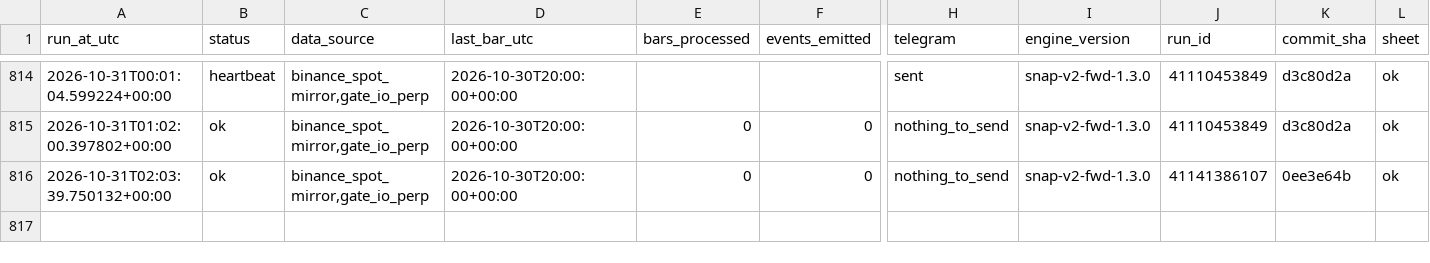
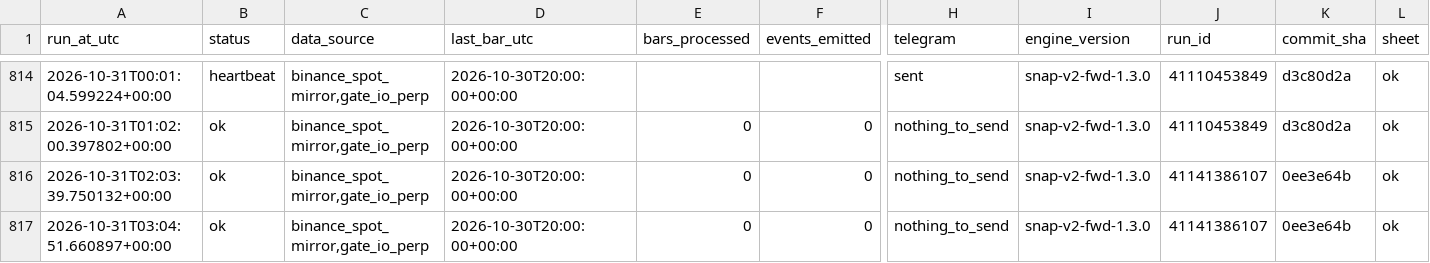
Before and after one commit to daijobudesu69/Crypto-Sequence-Snap, a CSV file: state/runs.csv, drawn as a sheet; only a part is shown, gaps mark what is left out; rows hold the shown columns only; the diff names each change by its address in the sheet, - before the commit and + after, or states it on an @@ line.

```diff
--- a/state/runs.csv
+++ b/state/runs.csv
+row 817: 2026-10-31T03:04:51.660897+00:00 | ok | binance_spot_mirror,gate_io_perp | 2026-10-30T20:00:00+00:00 | 0 | 0 | nothing_to_send | snap-v2-fwd-1.3.0 | 41141386107 | 0ee3e64b | ok
```
